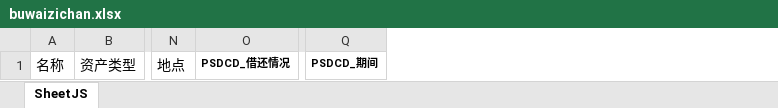
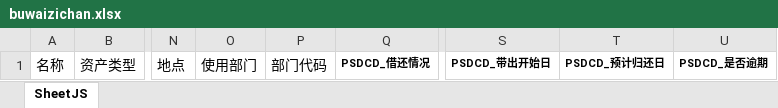
Before and after one commit to zhangtianciAnt/newparkcloud, an Excel workbook: controller/src/main/resources/jxls_templates/buwaizichan.xlsx, sheet SheetJS, drawn as a sheet; only a part is shown, gaps mark what is left out; values as stored, in another font and other column widths than the file's, no borders; removed rows and columns are numbered as before the commit, all else as after; the diff names each change by its address in the sheet, - before the commit and + after, or states it on an @@ line.

Commit message:
-----张影 设备管理导入 追加字段：部门代码，是否逾期，预计归还日

```diff
--- a/controller/src/main/resources/jxls_templates/buwaizichan.xlsx (sheet SheetJS)
+++ b/controller/src/main/resources/jxls_templates/buwaizichan.xlsx (sheet SheetJS)
+column O, row 1: 使用部门
+column P, row 1: 部门代码
-column Q, row 1: PSDCD_期间
+column S, row 1: PSDCD_带出开始日
+column T, row 1: PSDCD_预计归还日
+column U, row 1: PSDCD_是否逾期
```
Also changed, not shown: controller/src/main/resources/jxls_templates/gudingzichan.xlsx, 2 other files.
